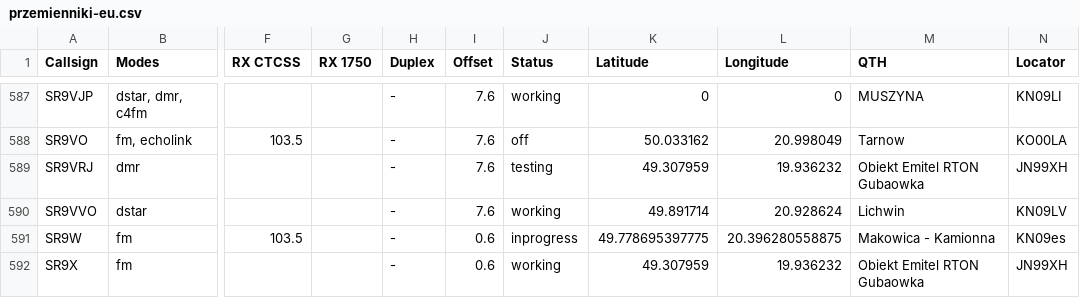
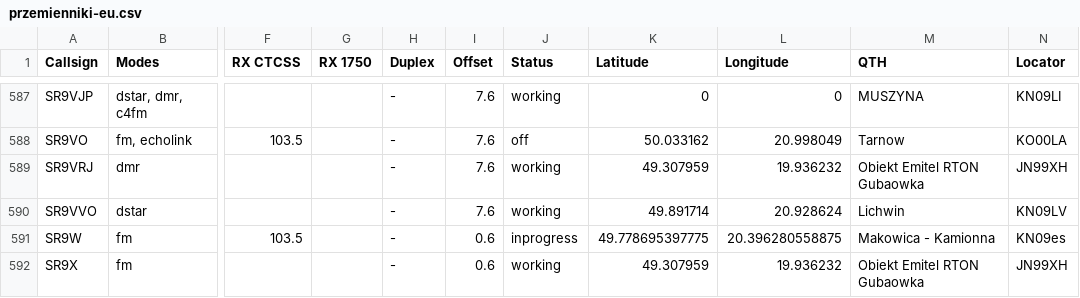
Before and after one commit to stefopl/repeaters-backup, a CSV file: backup/przemienniki-eu/CSV_Export/przemienniki-eu.csv, drawn as a sheet; only a part is shown, gaps mark what is left out; the diff names each change by its address in the sheet, - before the commit and + after, or states it on an @@ line.

```diff
--- a/backup/przemienniki-eu/CSV_Export/przemienniki-eu.csv
+++ b/backup/przemienniki-eu/CSV_Export/przemienniki-eu.csv
-J589 (Status): testing
+J589 (Status): working
```
Also changed, not shown: 5 other files.
